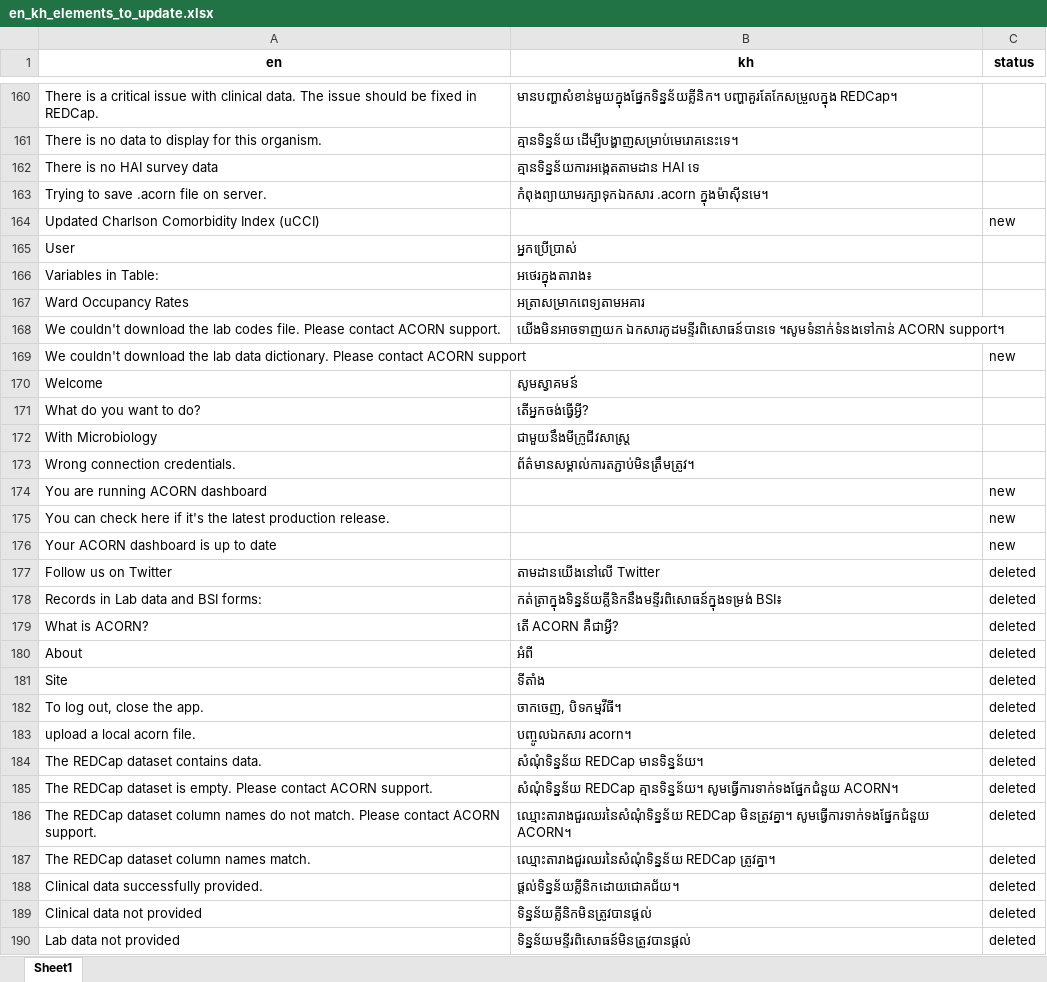
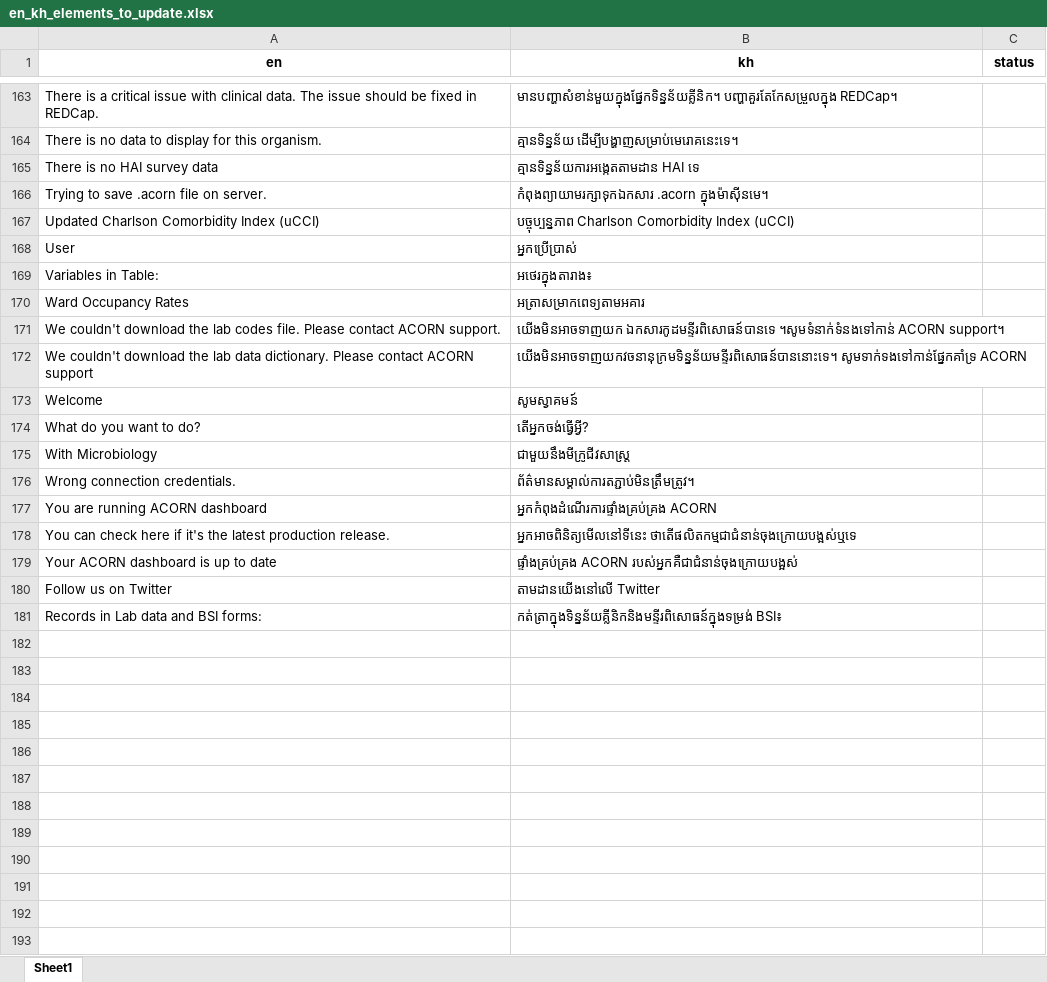
Before and after one commit to acornamr/acorn-dashboard, an Excel workbook: misc/translations/en_kh_elements_to_update.xlsx, sheet Sheet1, drawn as a sheet; only a part is shown, gaps mark what is left out; values as stored, in another font and other column widths than the file's, no borders; removed rows and columns are numbered as before the commit, all else as after; the diff covers the shown part only; the diff names each change by its address in the sheet, - before the commit and + after, or states it on an @@ line.

```diff
--- a/misc/translations/en_kh_elements_to_update.xlsx (sheet Sheet1)
+++ b/misc/translations/en_kh_elements_to_update.xlsx (sheet Sheet1)
-B167 (kh): (empty)
+B167 (kh): បច្ចុប្បន្នភាព Charlson Comorbidity Index (uCCI)
-C167 (status): new
+C167 (status): (empty)
-B172 (kh): (empty)
+B172 (kh): យើងមិនអាចទាញយកវចនានុក្រមទិន្នន័យមន្ទីរពិសោធន៍បាននោះទេ។ សូមទាក់ទងទៅកាន់ផ្នែកគាំទ្រ ACORN
-C172 (status): new
+C172 (status): (empty)
-B177 (kh): (empty)
+B177 (kh): អ្នកកំពុងដំណើរការផ្ទាំងគ្រប់គ្រង ACORN
-C177:C179 (status): new
+C177:C179 (status): (empty)
-B178 (kh): (empty)
+B178 (kh): អ្នកអាចពិនិត្យមើលនៅទីនេះ ថាតើផលិតកម្មជាជំនាន់ចុងក្រោយបង្អស់ឬទេ
-B179 (kh): (empty)
+B179 (kh): ផ្ទាំងគ្រប់គ្រង ACORN របស់អ្នកគឺជាជំនាន់ចុងក្រោយបង្អស់
-C180:C181 (status): deleted
+C180:C181 (status): (empty)
-B181 (kh): កត់ត្រាក្នុងទិន្នន័យគ្លីនិកនឹងមន្ទីរពិសោធន៍ក្នុងទម្រង់ BSI៖
+B181 (kh): កត់ត្រាក្នុងទិន្នន័យគ្លីនិកនិងមន្ទីរពិសោធន៍ក្នុងទម្រង់ BSI៖
-row 179: What is ACORN? | តើ ACORN គឺជាអ្វី? | deleted
-row 180: About | អំពី | deleted
-row 181: Site | ទីតាំង | deleted
-row 182: To log out, close the app. | ចាកចេញ, បិទកម្មវីធី។ | deleted
-row 183: upload a local acorn file. | បញ្ចូលឯកសារ acorn។ | deleted
-row 184: The REDCap dataset contains data. | សំណុំទិន្នន័យ REDCap មានទិន្នន័យ។ | deleted
-row 185: The REDCap dataset is empty. Please contact ACORN support. | សំណុំទិន្នន័យ REDCap គ្មានទិន្នន័យ។ សូមធ្វើការទាក់ទងផ្នែកជំនួយ ACORN។ | deleted
-row 186: The REDCap dataset column names do not match. Please contact ACORN support. | ឈ្មោះតារាងជួរឈរនៃសំណុំទិន្នន័យ REDCap មិនត្រូវគ្នា។ សូមធ្វើការទាក់ទងផ្នែកជំនួយ ACORN។ | deleted
-row 187: The REDCap dataset column names match. | ឈ្មោះតារាងជួរឈរនៃសំណុំទិន្នន័យ REDCap ត្រូវគ្នា។ | deleted
-row 188: Clinical data successfully provided. | ផ្តល់ទិន្នន័យគ្លីនិកដោយជោគជ័យ។ | deleted
-row 189: Clinical data not provided | ទិន្នន័យគ្លីនិកមិនត្រូវបានផ្តល់ | deleted
-row 190: Lab data not provided | ទិន្នន័យមន្ទីរពិសោធន៍មិនត្រូវបានផ្តល់ | deleted
```
Also changed, not shown: 4 added rows, 23 removed rows and 48 edited cells elsewhere in this sheet, misc/translations/en_kh.xlsx, 17 other files.
